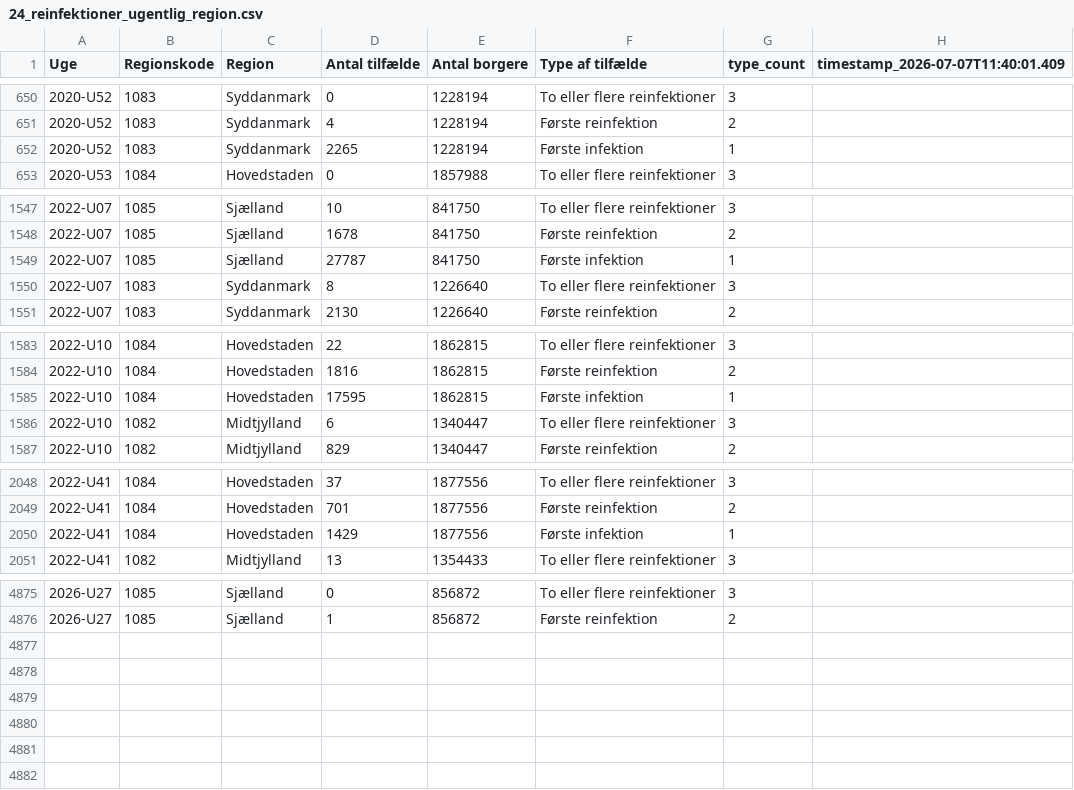
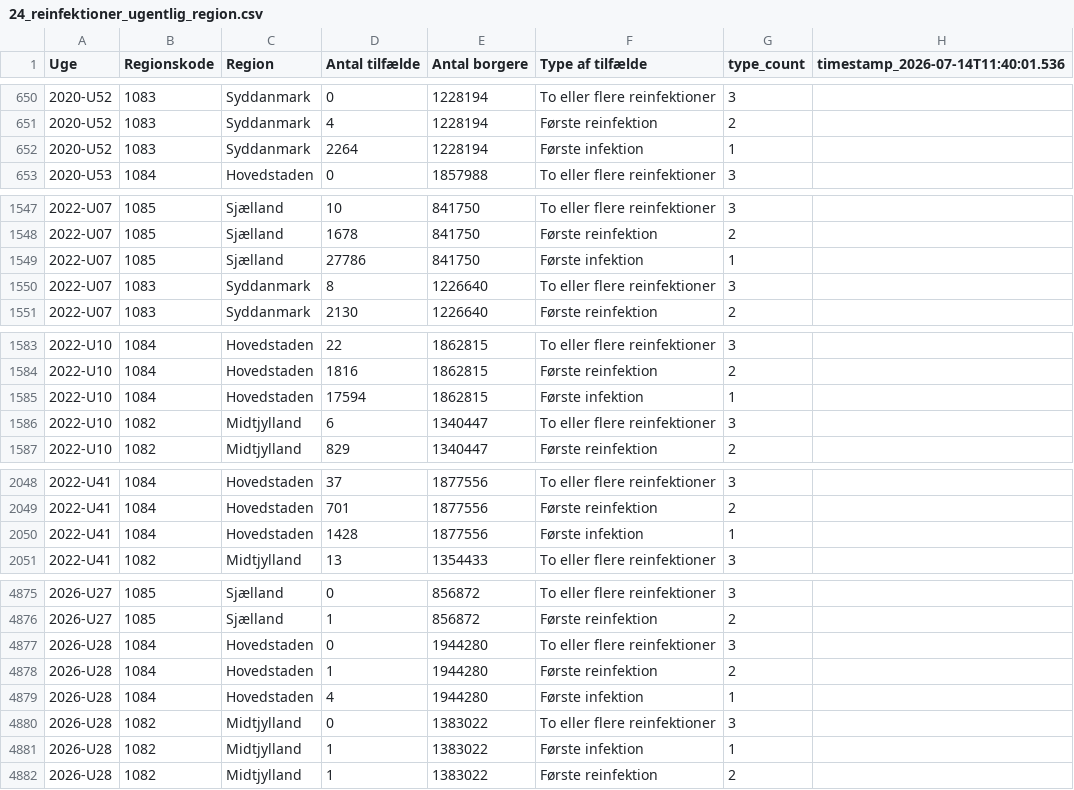
Before and after one commit to steenhulthin/infectious-diseases-data, a CSV file: docs/24_reinfektioner_ugentlig_region.csv, drawn as a sheet; only a part is shown, gaps mark what is left out; the diff names each change by its address in the sheet, - before the commit and + after, or states it on an @@ line.

Commit message:
Downloaded and updated c19 data

```diff
--- a/docs/24_reinfektioner_ugentlig_region.csv
+++ b/docs/24_reinfektioner_ugentlig_region.csv
-H1: timestamp_2026-07-07T11:40:01.409
+H1: timestamp_2026-07-14T11:40:01.536
-D652 (Antal tilfælde): 2265
+D652 (Antal tilfælde): 2264
-D1549 (Antal tilfælde): 27787
+D1549 (Antal tilfælde): 27786
-D1585 (Antal tilfælde): 17595
+D1585 (Antal tilfælde): 17594
-D2050 (Antal tilfælde): 1429
+D2050 (Antal tilfælde): 1428
+row 4877: 2026-U28 | 1084 | Hovedstaden | 0 | 1944280 | To eller flere reinfektioner | 3
+row 4878: 2026-U28 | 1084 | Hovedstaden | 1 | 1944280 | Første reinfektion | 2
+row 4879: 2026-U28 | 1084 | Hovedstaden | 4 | 1944280 | Første infektion | 1
+row 4880: 2026-U28 | 1082 | Midtjylland | 0 | 1383022 | To eller flere reinfektioner | 3
+row 4881: 2026-U28 | 1082 | Midtjylland | 1 | 1383022 | Første infektion | 1
+row 4882: 2026-U28 | 1082 | Midtjylland | 1 | 1383022 | Første reinfektion | 2
```
Also changed, not shown: docs/07_antal_doede_pr_dag_pr_region.csv, docs/08_bekraeftede_tilfaelde_pr_dag_pr_regions.csv, 26 other files.
